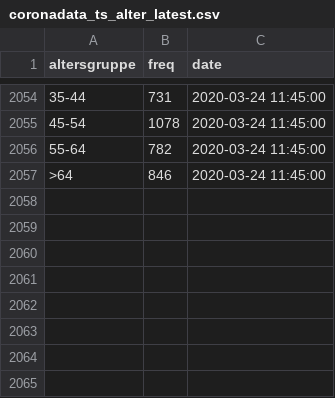
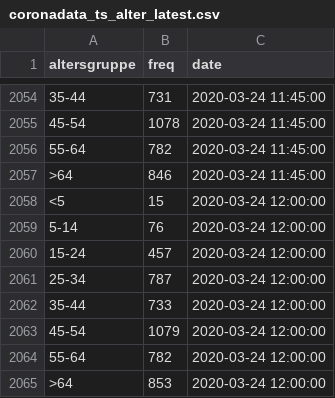
Before and after one commit to statistikat/coronaDAT, a CSV file: coronadata_ts_alter_latest.csv, drawn as a sheet; only a part is shown, gaps mark what is left out; the diff names each change by its address in the sheet, - before the commit and + after, or states it on an @@ line.

```diff
--- a/coronadata_ts_alter_latest.csv
+++ b/coronadata_ts_alter_latest.csv
+row 2058: <5 | 15 | 2020-03-24 12:00:00
+row 2059: 5-14 | 76 | 2020-03-24 12:00:00
+row 2060: 15-24 | 457 | 2020-03-24 12:00:00
+row 2061: 25-34 | 787 | 2020-03-24 12:00:00
+row 2062: 35-44 | 733 | 2020-03-24 12:00:00
+row 2063: 45-54 | 1079 | 2020-03-24 12:00:00
+row 2064: 55-64 | 782 | 2020-03-24 12:00:00
+row 2065: >64 | 853 | 2020-03-24 12:00:00
```
Also changed, not shown: coronadata_ts_allgemein_latest.csv, coronadata_ts_bundesland_latest.csv, 17 other files.
